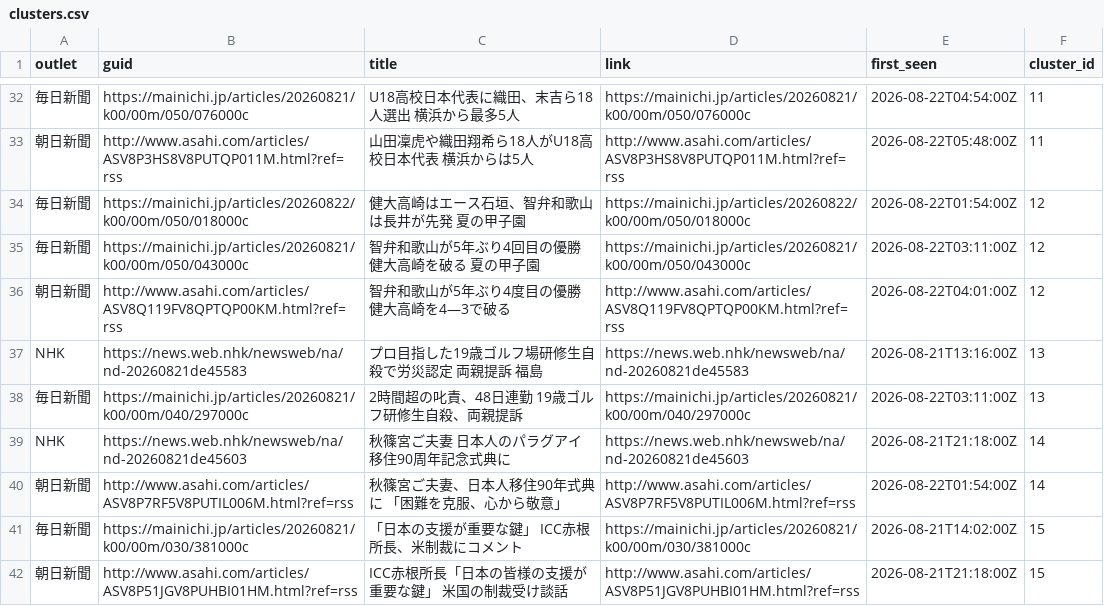
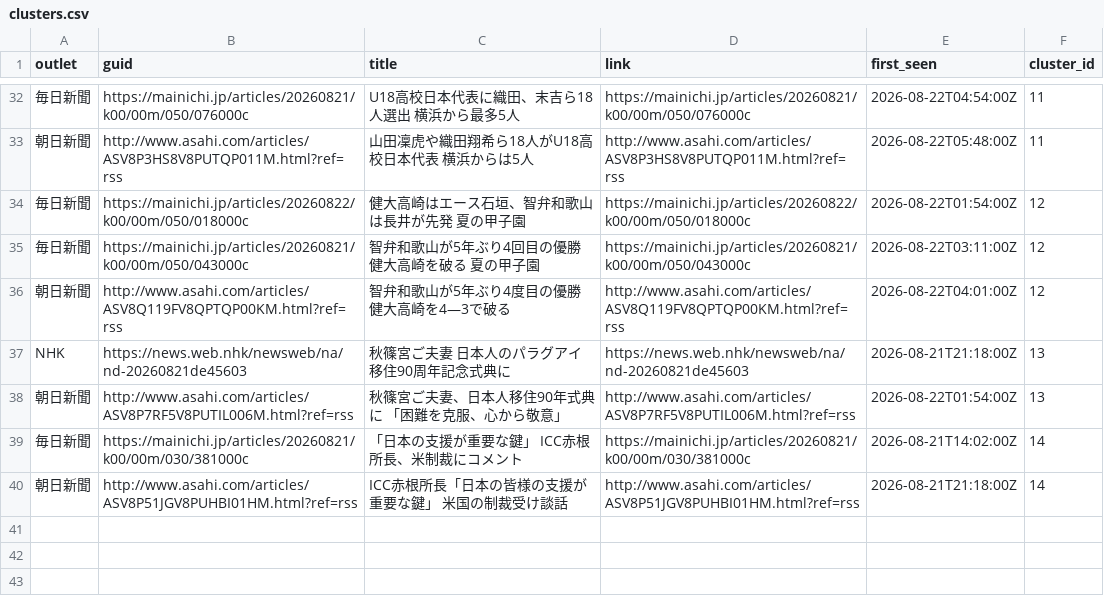
Before and after one commit to twill3c/midashi-sanmenkyo, a CSV file: data/processed/clusters.csv, drawn as a sheet; only a part is shown, gaps mark what is left out; removed rows and columns are numbered as before the commit, all else as after; the diff names each change by its address in the sheet, - before the commit and + after, or states it on an @@ line.

```diff
--- a/data/processed/clusters.csv
+++ b/data/processed/clusters.csv
-row 37: NHK | https://news.web.nhk/newsweb/na/nd-20260821de45583 | プロ目指した19歳ゴルフ場研修生自殺で労災認定 両親提訴 福島 | https://news.web.nhk/newsweb/na/nd-20260821de45583 | 2026-08-21T13:16:00Z | 13
-row 38: 毎日新聞 | https://mainichi.jp/articles/20260821/k00/00m/040/297000c | 2時間超の叱責、48日連勤 19歳ゴルフ研修生自殺、両親提訴 | https://mainichi.jp/articles/20260821/k00/00m/040/297000c | 2026-08-22T03:11:00Z | 13
-F37:F38 (cluster_id): 14
+F37:F38 (cluster_id): 13
-F39:F40 (cluster_id): 15
+F39:F40 (cluster_id): 14
```
Also changed, not shown: data/ledger.csv, data/processed/stats.csv, 5 other files.
